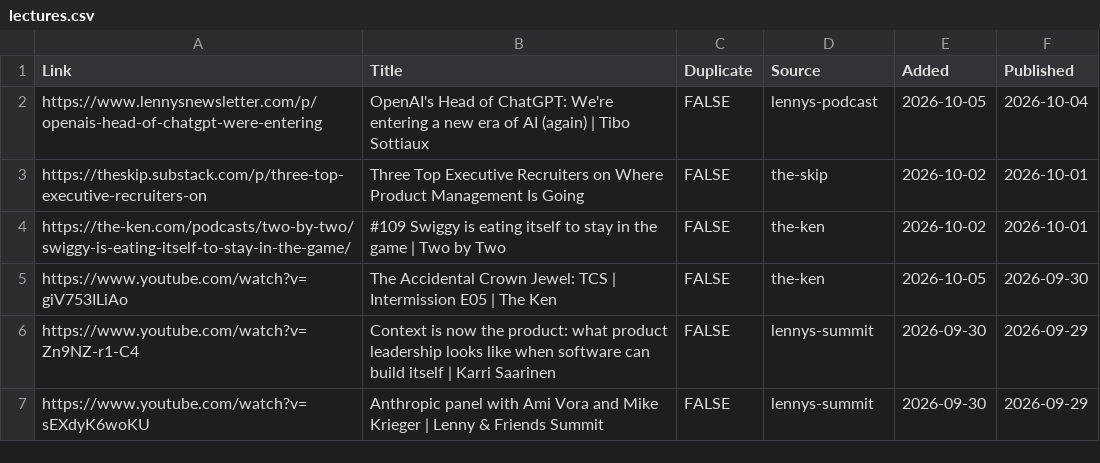
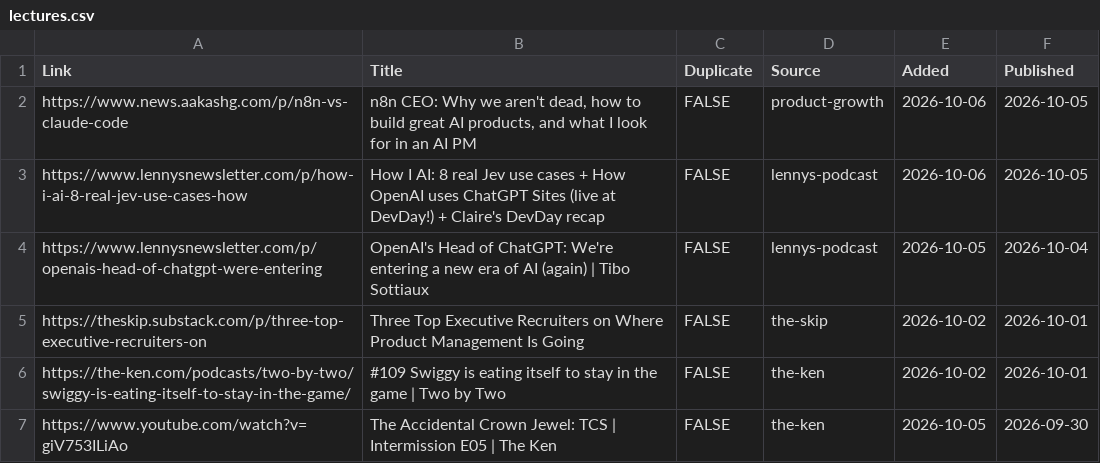
Before and after one commit to Nerupudinho/lecture-player, a CSV file: playlist/lectures.csv, drawn as a sheet; only a part is shown; the shorter side is filled out with more unchanged rows; the diff names each change by its address in the sheet, - before the commit and + after, or states it on an @@ line.

```diff
--- a/playlist/lectures.csv
+++ b/playlist/lectures.csv
+row 2: https://www.news.aakashg.com/p/n8n-vs-claude-code | n8n CEO: Why we aren't dead, how to build great AI products, and what I look for in an AI PM | FALSE | product-growth | 2026-10-06 | 2026-10-05
+row 3: https://www.lennysnewsletter.com/p/how-i-ai-8-real-jev-use-cases-how | How I AI: 8 real Jev use cases + How OpenAI uses ChatGPT Sites (live at DevDay!) + Claire's DevDay recap | FALSE | lennys-podcast | 2026-10-06 | 2026-10-05
```
